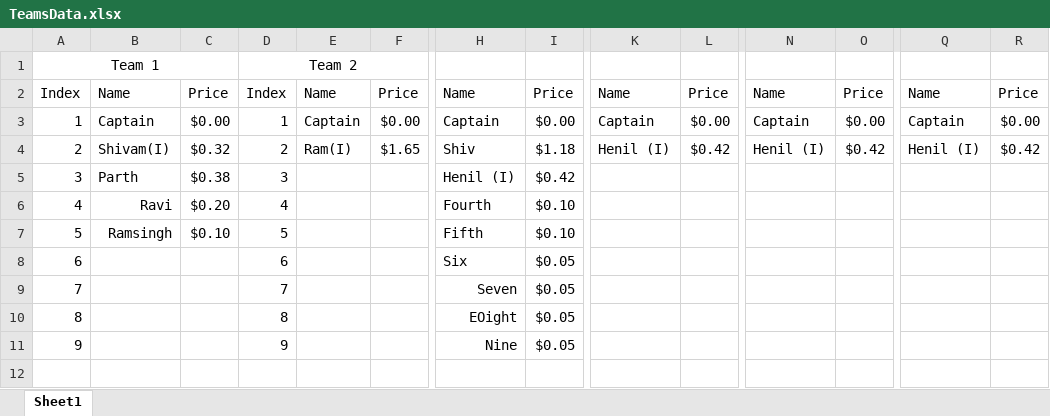
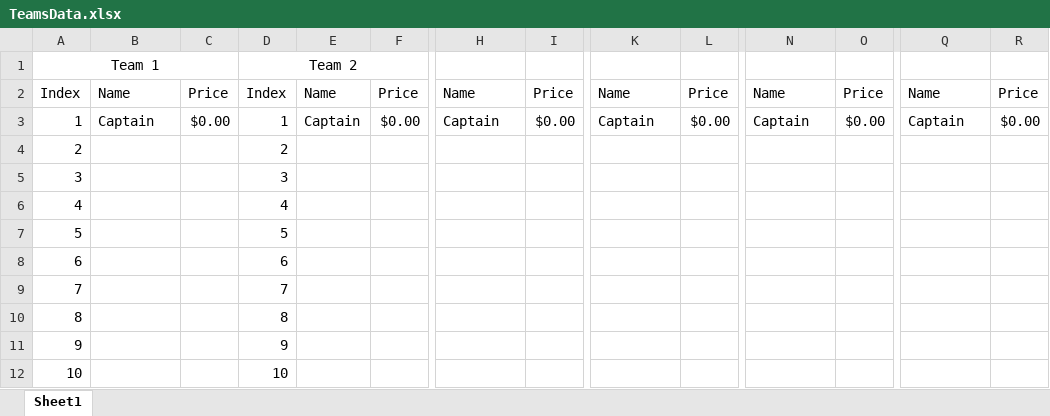
Before and after one commit to rajanjasanicrest/Auction, an Excel workbook: data/TeamsData.xlsx, sheet Sheet1, drawn as a sheet; only a part is shown, gaps mark what is left out; values as stored, in another font and other column widths than the file's, no borders; table styles not drawn; rows hold the shown columns only; the diff covers the shown part only; the diff names each change by its address in the sheet, - before the commit and + after, or states it on an @@ line.

Commit message:
reset sheet

```diff
--- a/data/TeamsData.xlsx (sheet Sheet1)
+++ b/data/TeamsData.xlsx (sheet Sheet1)
-B4: Shivam(I)
+B4: (empty)
-C4: $0.32
+C4: (empty)
-E4: Ram(I)
+E4: (empty)
-F4: $1.65
+F4: (empty)
-H4: Shiv
+H4: (empty)
-I4: $1.18
+I4: (empty)
-K4: Henil (I)
+K4: (empty)
-L4: $0.42
+L4: (empty)
-N4: Henil (I)
+N4: (empty)
-O4: $0.42
+O4: (empty)
-Q4: Henil (I)
+Q4: (empty)
-R4: $0.42
+R4: (empty)
-B5: Parth
+B5: (empty)
-C5: $0.38
+C5: (empty)
-H5: Henil (I)
+H5: (empty)
-I5: $0.42
+I5: (empty)
-B6: Ravi
+B6: (empty)
-C6: $0.20
+C6: (empty)
-H6: Fourth
+H6: (empty)
-I6:I7: $0.10
+I6:I7: (empty)
-B7: Ramsingh
+B7: (empty)
-C7: $0.10
+C7: (empty)
-H7: Fifth
+H7: (empty)
-H8: Six
+H8: (empty)
-I8:I11: $0.05
+I8:I11: (empty)
-H9: Seven
+H9: (empty)
-H10: EOight
+H10: (empty)
-H11: Nine
+H11: (empty)
+row 12: 10 |  |  | 10
```
Also changed, not shown: 8 edited cells elsewhere in this sheet.
